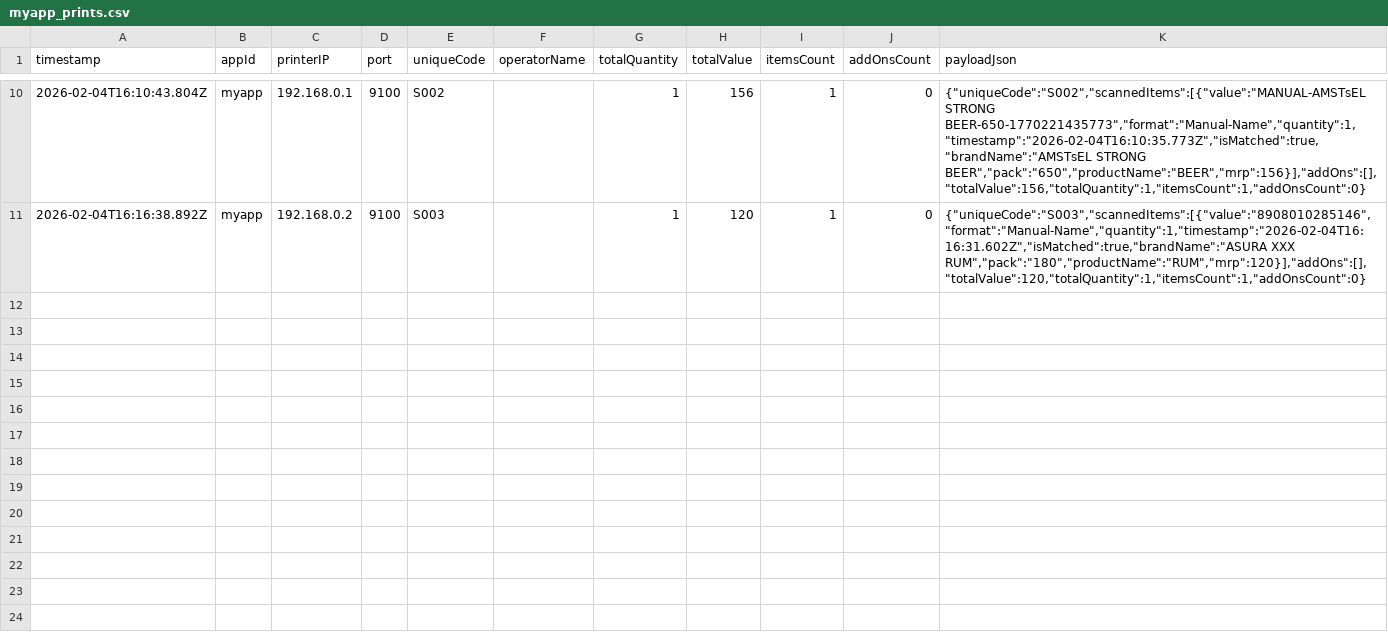
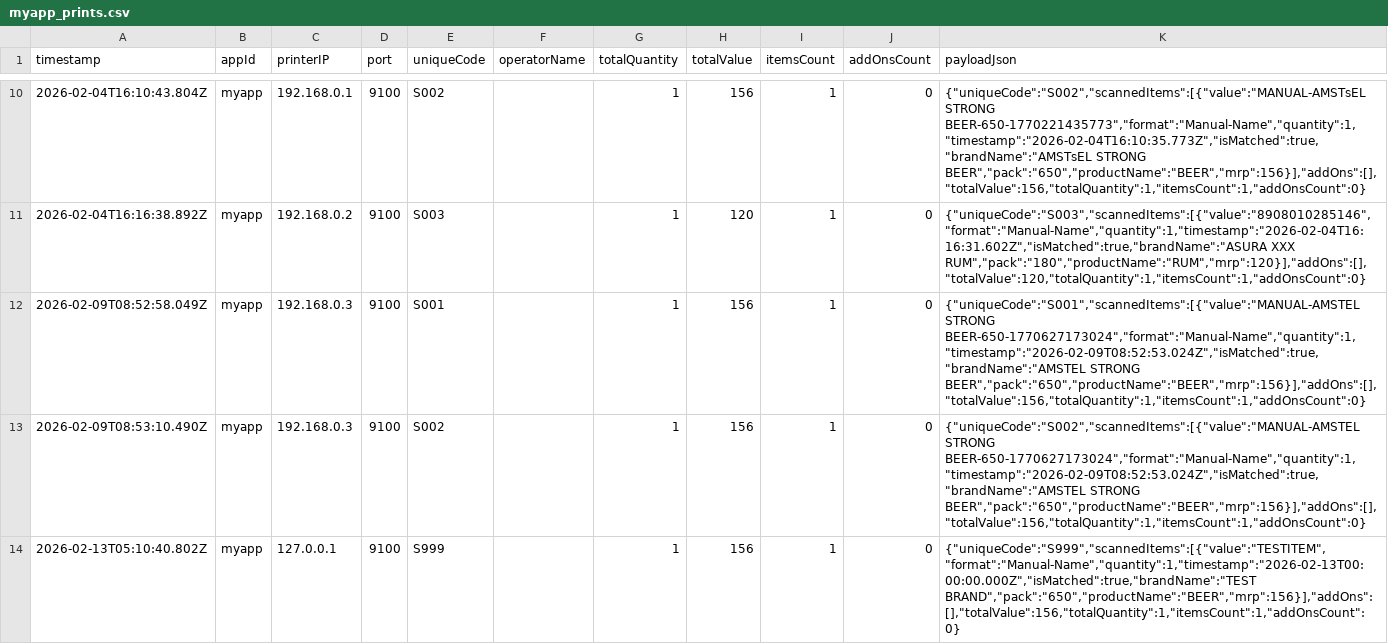
Before and after one commit to kannand1922/muruganEnterprises, a CSV file: shared/data/logs/myapp_prints.csv, drawn as a sheet; only a part is shown, gaps mark what is left out.

```diff
--- a/shared/data/logs/myapp_prints.csv
+++ b/shared/data/logs/myapp_prints.csv
@@ -11 +11,4 @@ timestamp,appId,printerIP,port,uniqueCode,operatorName,totalQuantity,totalValue,
 "2026-02-04T16:16:38.892Z","myapp","192.168.0.2","9100","S003","","1","120","1","0","{""uniqueCode"":""S003"",""scannedItems"":[{""value"":""8908010285146"",""format"":""Manual-Name"",""quantity"":1,""timestamp"":""2026-02-04T16:16:31.602Z"",""isMatched"":true,""brandName"":""ASURA XXX RUM"",""pack"":""180"",""productName"":""RUM"",""mrp"":120}],""addOns"":[],""totalValue"":120,""totalQuantity"":1,""itemsCount"":1,""addOnsCount"":0}"
+"2026-02-09T08:52:58.049Z","myapp","192.168.0.3","9100","S001","","1","156","1","0","{""uniqueCode"":""S001"",""scannedItems"":[{""value"":""MANUAL-AMSTEL STRONG BEER-650-1770627173024"",""format"":""Manual-Name"",""quantity"":1,""timestamp"":""2026-02-09T08:52:53.024Z"",""isMatched"":true,""brandName"":""AMSTEL STRONG BEER"",""pack"":""650"",""productName"":""BEER"",""mrp"":156}],""addOns"":[],""totalValue"":156,""totalQuantity"":1,""itemsCount"":1,""addOnsCount"":0}"
+"2026-02-09T08:53:10.490Z","myapp","192.168.0.3","9100","S002","","1","156","1","0","{""uniqueCode"":""S002"",""scannedItems"":[{""value"":""MANUAL-AMSTEL STRONG BEER-650-1770627173024"",""format"":""Manual-Name"",""quantity"":1,""timestamp"":""2026-02-09T08:52:53.024Z"",""isMatched"":true,""brandName"":""AMSTEL STRONG BEER"",""pack"":""650"",""productName"":""BEER"",""mrp"":156}],""addOns"":[],""totalValue"":156,""totalQuantity"":1,""itemsCount"":1,""addOnsCount"":0}"
+"2026-02-13T05:10:40.802Z","myapp","127.0.0.1","9100","S999","","1","156","1","0","{""uniqueCode"":""S999"",""scannedItems"":[{""value"":""TESTITEM"",""format"":""Manual-Name"",""quantity"":1,""timestamp"":""2026-02-13T00:00:00.000Z"",""isMatched"":true,""brandName"":""TEST BRAND"",""pack"":""650"",""productName"":""BEER"",""mrp"":156}],""addOns"":[],""totalValue"":156,""totalQuantity"":1,""itemsCount"":1,""addOnsCount"":0}"
```
Also changed, not shown: shared/data/logs/myapp_codes.csv, shared/data/stock/brands.csv, 35 other files.
